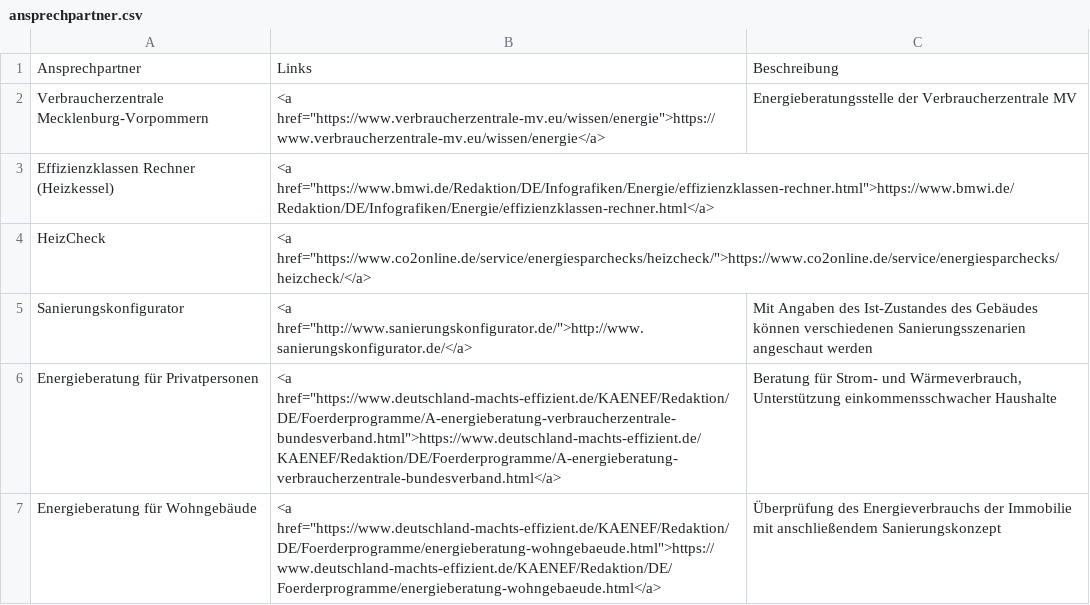
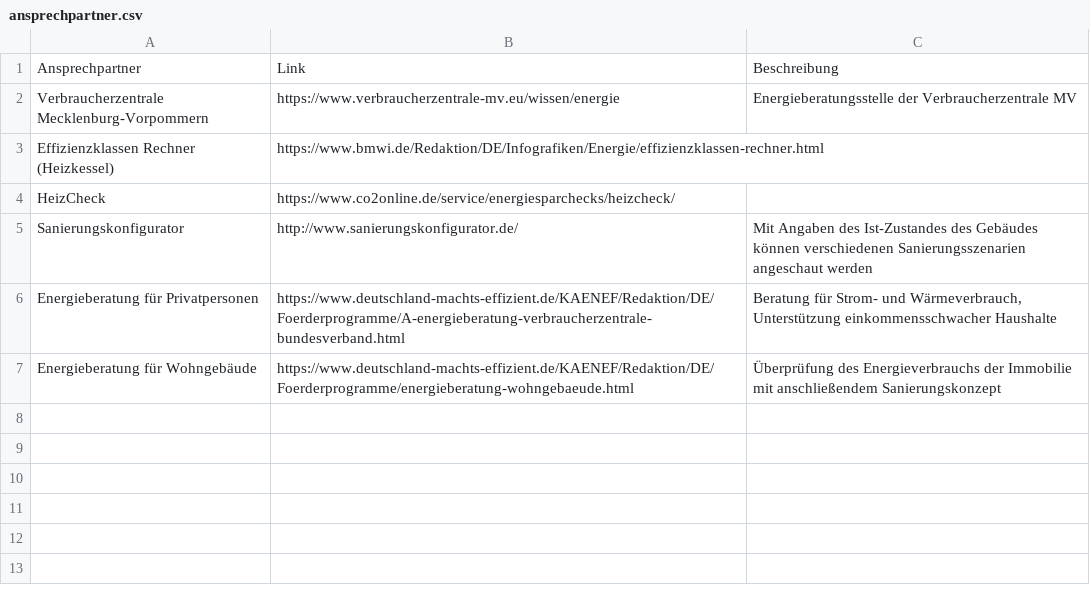
Before and after one commit to rl-institut/WAM_APP_stemp_mv, a CSV file: texts/ansprechpartner.csv, drawn as a sheet.

```diff
--- a/texts/ansprechpartner.csv
+++ b/texts/ansprechpartner.csv
@@ -1,7 +1,7 @@
-Ansprechpartner;Links;Beschreibung
-Verbraucherzentrale Mecklenburg-Vorpommern;<a href="https://www.verbraucherzentrale-mv.eu/wissen/energie">https://www.verbraucherzentrale-mv.eu/wissen/energie</a>;Energieberatungsstelle der Verbraucherzentrale MV
-Effizienzklassen Rechner (Heizkessel);<a href="https://www.bmwi.de/Redaktion/DE/Infografiken/Energie/effizienzklassen-rechner.html">https://www.bmwi.de/Redaktion/DE/Infografiken/Energie/effizienzklassen-rechner.html</a>;
-HeizCheck;<a href="https://www.co2online.de/service/energiesparchecks/heizcheck/">https://www.co2online.de/service/energiesparchecks/heizcheck/</a>;
-Sanierungskonfigurator;<a href="http://www.sanierungskonfigurator.de/">http://www.sanierungskonfigurator.de/</a>;Mit Angaben des Ist-Zustandes des Gebäudes können verschiedenen Sanierungsszenarien angeschaut werden
-Energieberatung für Privatpersonen;<a href="https://www.deutschland-machts-effizient.de/KAENEF/Redaktion/DE/Foerderprogramme/A-energieberatung-verbraucherzentrale-bundesverband.html">https://www.deutschland-machts-effizient.de/KAENEF/Redaktion/DE/Foerderprogramme/A-energieberatung-verbraucherzentrale-bundesverband.html</a>;Beratung für Strom- und Wärmeverbrauch, Unterstützung einkommensschwacher Haushalte
-Energieberatung für Wohngebäude;<a href="https://www.deutschland-machts-effizient.de/KAENEF/Redaktion/DE/Foerderprogramme/energieberatung-wohngebaeude.html">https://www.deutschland-machts-effizient.de/KAENEF/Redaktion/DE/Foerderprogramme/energieberatung-wohngebaeude.html</a>;Überprüfung des Energieverbrauchs der Immobilie mit anschließendem Sanierungskonzept
+Ansprechpartner;Link;Beschreibung
+Verbraucherzentrale Mecklenburg-Vorpommern;https://www.verbraucherzentrale-mv.eu/wissen/energie;Energieberatungsstelle der Verbraucherzentrale MV
+Effizienzklassen Rechner (Heizkessel);https://www.bmwi.de/Redaktion/DE/Infografiken/Energie/effizienzklassen-rechner.html;
+HeizCheck;https://www.co2online.de/service/energiesparchecks/heizcheck/;
+Sanierungskonfigurator;http://www.sanierungskonfigurator.de/;Mit Angaben des Ist-Zustandes des Gebäudes können verschiedenen Sanierungsszenarien angeschaut werden
+Energieberatung für Privatpersonen;https://www.deutschland-machts-effizient.de/KAENEF/Redaktion/DE/Foerderprogramme/A-energieberatung-verbraucherzentrale-bundesverband.html;Beratung für Strom- und Wärmeverbrauch, Unterstützung einkommensschwacher Haushalte
+Energieberatung für Wohngebäude;https://www.deutschland-machts-effizient.de/KAENEF/Redaktion/DE/Foerderprogramme/energieberatung-wohngebaeude.html;Überprüfung des Energieverbrauchs der Immobilie mit anschließendem Sanierungskonzept
```
Also changed, not shown: 3 other files.
